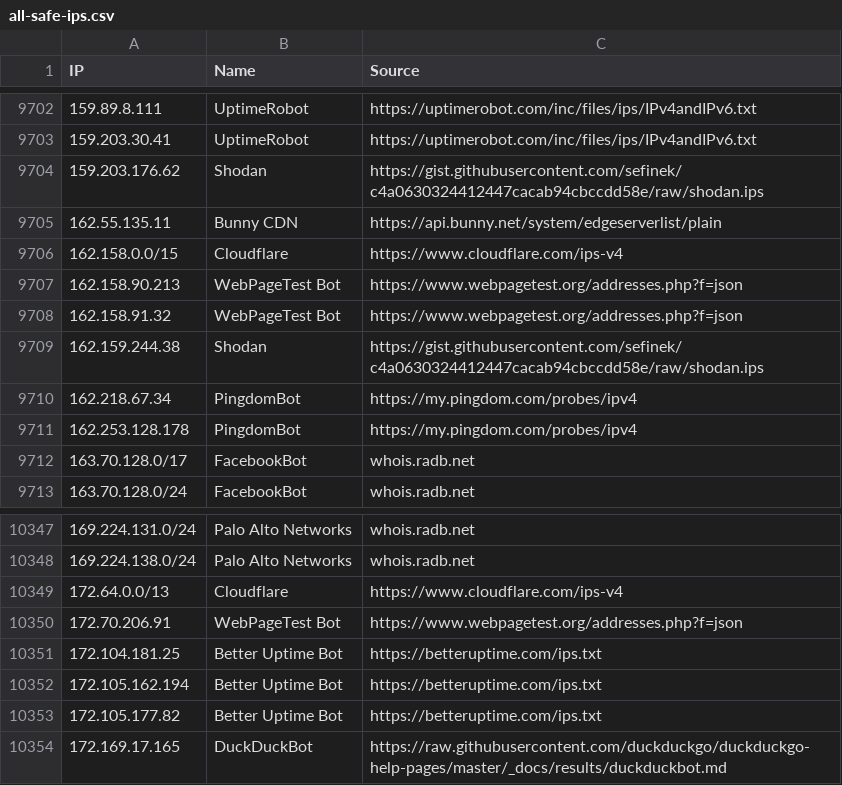
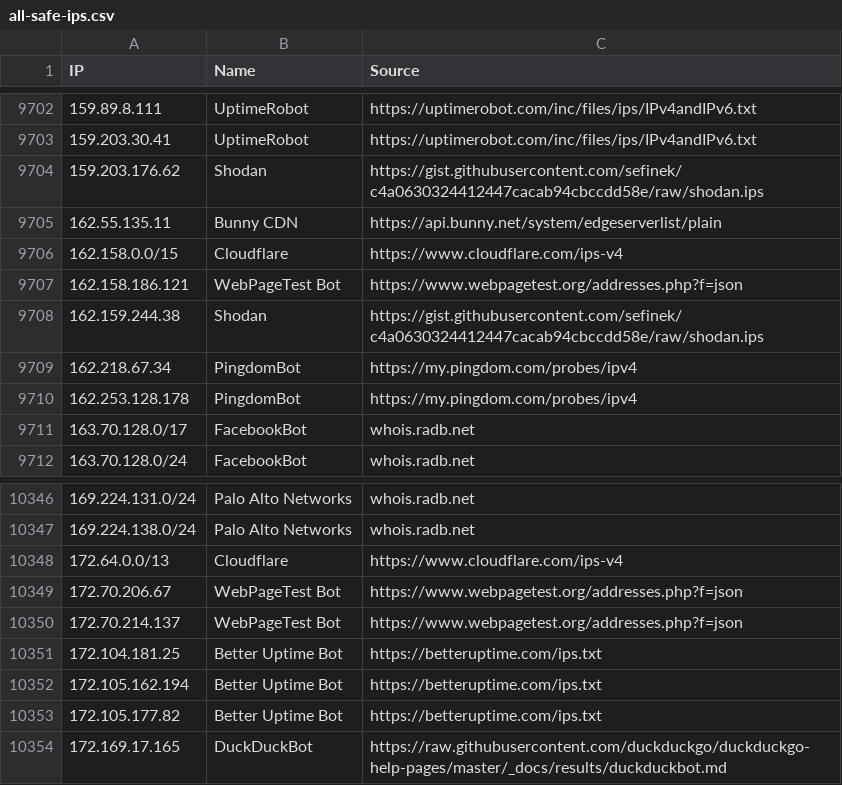
Before and after one commit to sefinek/known-bots-ip-whitelist, a CSV file: lists/all-safe-ips.csv, drawn as a sheet; only a part is shown, gaps mark what is left out.

Commit message:
Updated IP whitelists [6 file(s)]
lists/all-safe-ips.csv
lists/all-safe-ips.json
lists/all-safe-ips.txt
lists/webpagetestbot/ips.csv
lists/webpagetestbot/ips.json
lists/webpagetestbot/ips.txt

```diff
--- a/lists/all-safe-ips.csv
+++ b/lists/all-safe-ips.csv
@@ -9706,4 +9706,3 @@ IP,Name,Source
 162.158.0.0/15,Cloudflare,https://www.cloudflare.com/ips-v4
-162.158.90.213,WebPageTest Bot,https://www.webpagetest.org/addresses.php?f=json
-162.158.91.32,WebPageTest Bot,https://www.webpagetest.org/addresses.php?f=json
+162.158.186.121,WebPageTest Bot,https://www.webpagetest.org/addresses.php?f=json
 162.159.244.38,Shodan,https://gist.githubusercontent.com/sefinek/c4a0630324412447cacab94cbccdd58e/raw/shodan.ips
@@ -10349,3 +10348,4 @@ IP,Name,Source
 172.64.0.0/13,Cloudflare,https://www.cloudflare.com/ips-v4
-172.70.206.91,WebPageTest Bot,https://www.webpagetest.org/addresses.php?f=json
+172.70.206.67,WebPageTest Bot,https://www.webpagetest.org/addresses.php?f=json
+172.70.214.137,WebPageTest Bot,https://www.webpagetest.org/addresses.php?f=json
 172.104.181.25,Better Uptime Bot,https://betteruptime.com/ips.txt
```
Also changed, not shown: lists/webpagetestbot/ips.csv, 4 other files.
